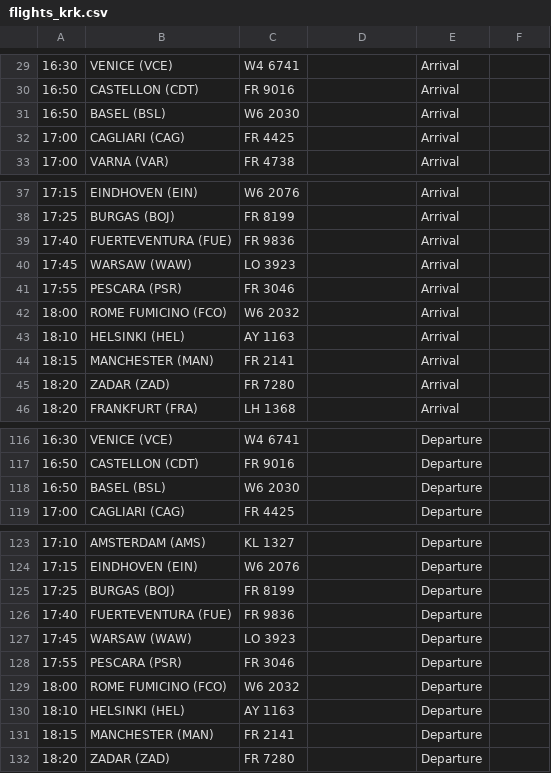
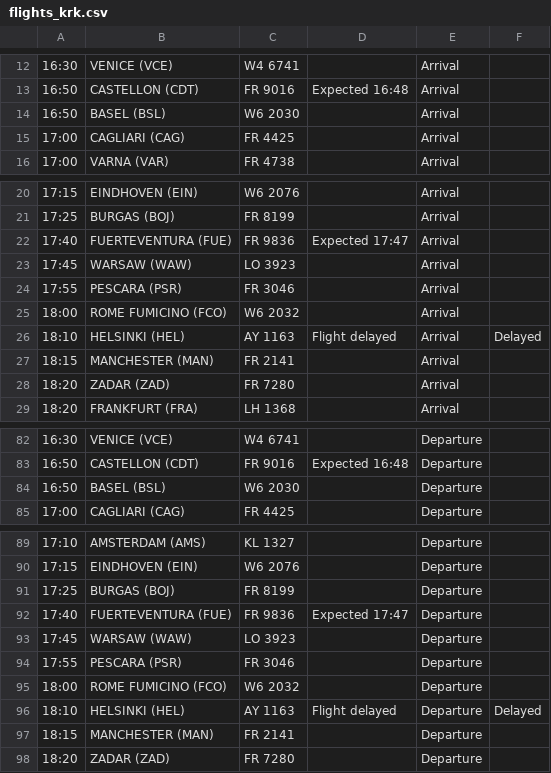
Before and after one commit to ljswierzawska/flights-krakow, a CSV file: flights_krk.csv, drawn as a sheet; only a part is shown, gaps mark what is left out; addresses are those after the commit; the diff covers the shown part only; the diff names each change by its address in the sheet, - before the commit and + after, or states it on an @@ line.

```diff
--- a/flights_krk.csv
+++ b/flights_krk.csv
-D13: (empty)
+D13: Expected 16:48
-D22: (empty)
+D22: Expected 17:47
-D26: (empty)
+D26: Flight delayed
-F26: (empty)
+F26: Delayed
-D83: (empty)
+D83: Expected 16:48
-D92: (empty)
+D92: Expected 17:47
-D96: (empty)
+D96: Flight delayed
-F96: (empty)
+F96: Delayed
```
Also changed, not shown: 34 removed rows and 16 edited cells elsewhere in this file.
